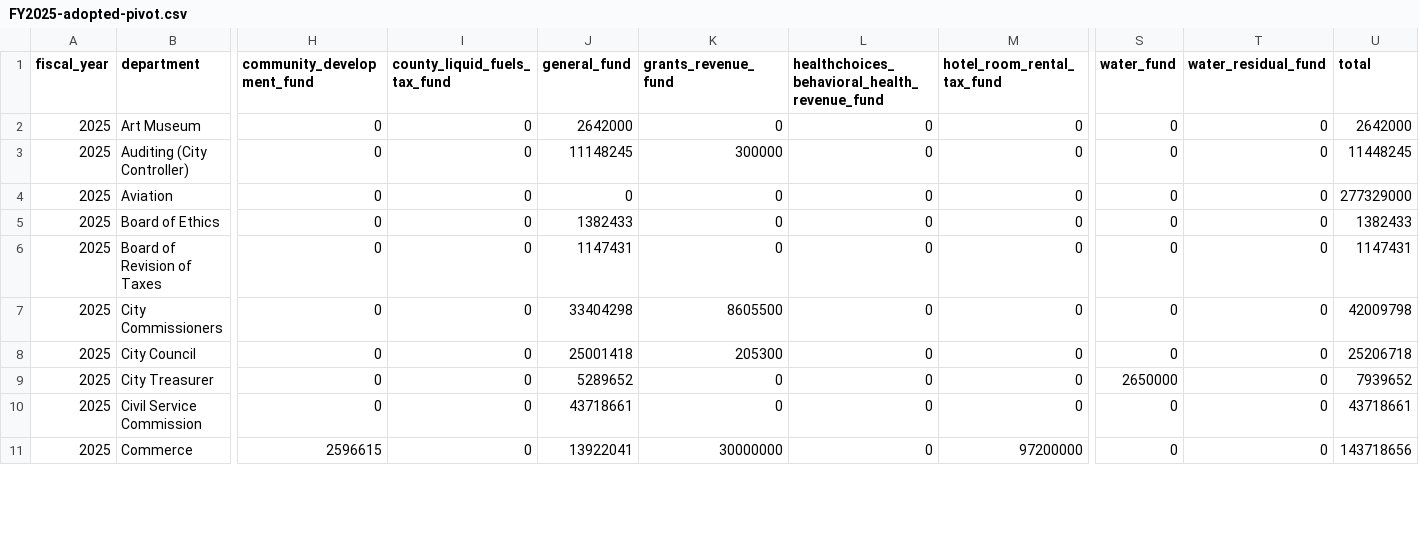
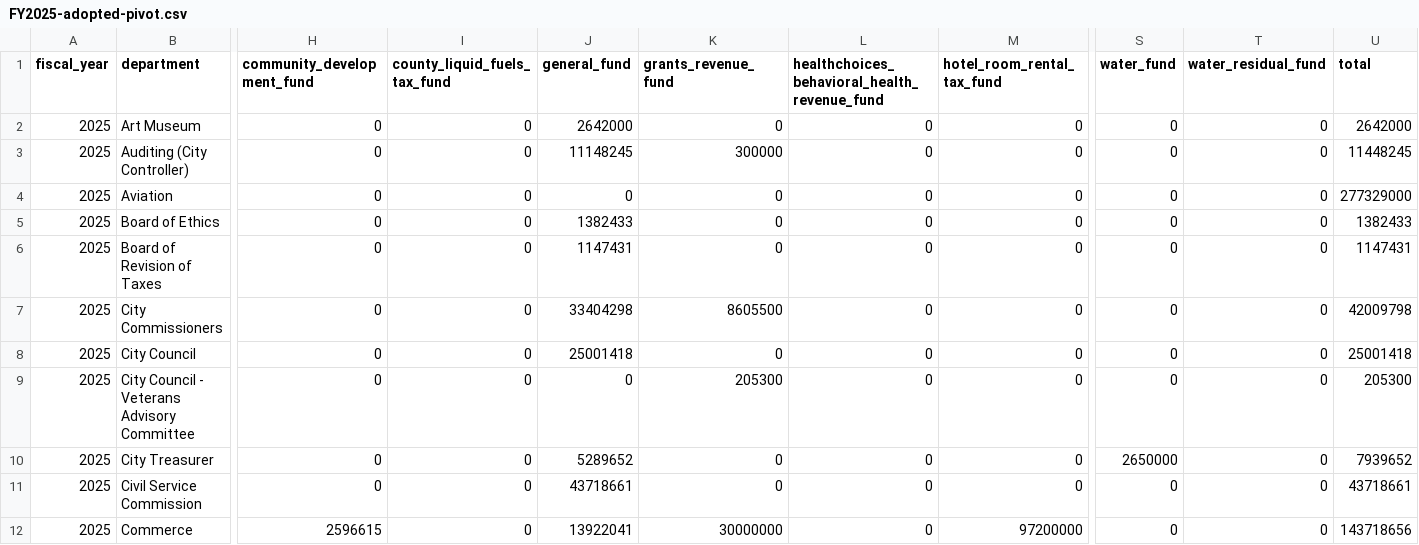
Before and after one commit to acouch/phila-budget-site, a CSV file: data/output/FY2025-adopted-pivot.csv, drawn as a sheet; only a part is shown, gaps mark what is left out; rows hold the shown columns only; the diff covers the shown part only; the diff names each change by its address in the sheet, - before the commit and + after, or states it on an @@ line.

```diff
--- a/data/output/FY2025-adopted-pivot.csv
+++ b/data/output/FY2025-adopted-pivot.csv
-K8 (grants_revenue_fund): 205300
+K8 (grants_revenue_fund): 0
-U8 (total): 25206718
+U8 (total): 25001418
+row 9: 2025 | City Council - Veterans Advisory Committee | 0 | 0 | 0 | 205300 | 0 | 0 | 0 | 0 | 205300
```
Also changed, not shown: 5 added rows and 48 edited cells elsewhere in this file, data/output/FY2020-adopted-pivot.csv, data/output/FY2023-adopted-pivot.csv, 28 other files.
